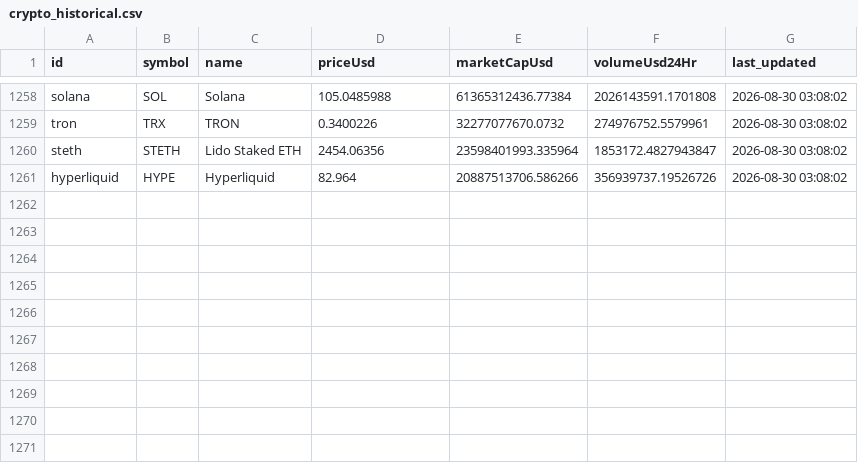
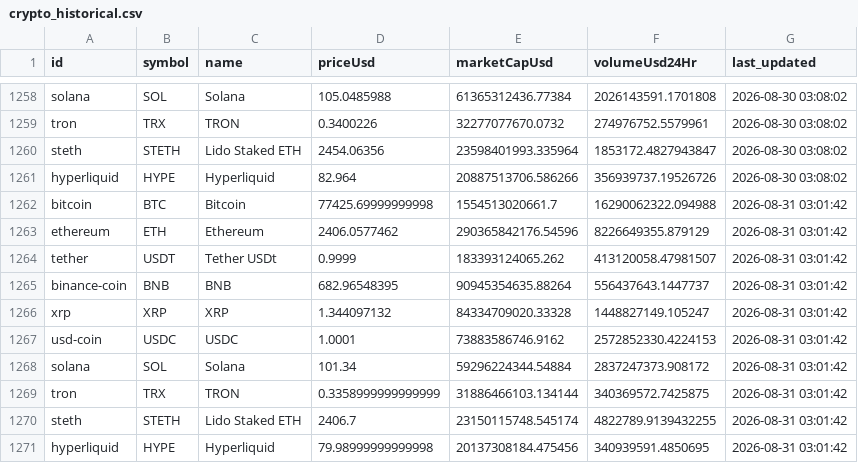
Before and after one commit to Crismar12/crypto_flow, a CSV file: crypto_etl_pipeline/data/crypto_historical.csv, drawn as a sheet; only a part is shown, gaps mark what is left out.

```diff
--- a/crypto_etl_pipeline/data/crypto_historical.csv
+++ b/crypto_etl_pipeline/data/crypto_historical.csv
@@ -1261 +1261,11 @@ steth,STETH,Lido Staked ETH,2454.06356,23598401993.335964,1853172.4827943847,202
 hyperliquid,HYPE,Hyperliquid,82.964,20887513706.586266,356939737.19526726,2026-08-30 03:08:02
+bitcoin,BTC,Bitcoin,77425.69999999998,1554513020661.7,16290062322.094988,2026-08-31 03:01:42
+ethereum,ETH,Ethereum,2406.0577462,290365842176.54596,8226649355.879129,2026-08-31 03:01:42
+tether,USDT,Tether USDt,0.9999,183393124065.262,413120058.47981507,2026-08-31 03:01:42
+binance-coin,BNB,BNB,682.96548395,90945354635.88264,556437643.1447737,2026-08-31 03:01:42
+xrp,XRP,XRP,1.344097132,84334709020.33328,1448827149.105247,2026-08-31 03:01:42
+usd-coin,USDC,USDC,1.0001,73883586746.9162,2572852330.4224153,2026-08-31 03:01:42
+solana,SOL,Solana,101.34,59296224344.54884,2837247373.908172,2026-08-31 03:01:42
+tron,TRX,TRON,0.3358999999999999,31886466103.134144,340369572.7425875,2026-08-31 03:01:42
+steth,STETH,Lido Staked ETH,2406.7,23150115748.545174,4822789.9139432255,2026-08-31 03:01:42
+hyperliquid,HYPE,Hyperliquid,79.98999999999998,20137308184.475456,340939591.4850695,2026-08-31 03:01:42
```
